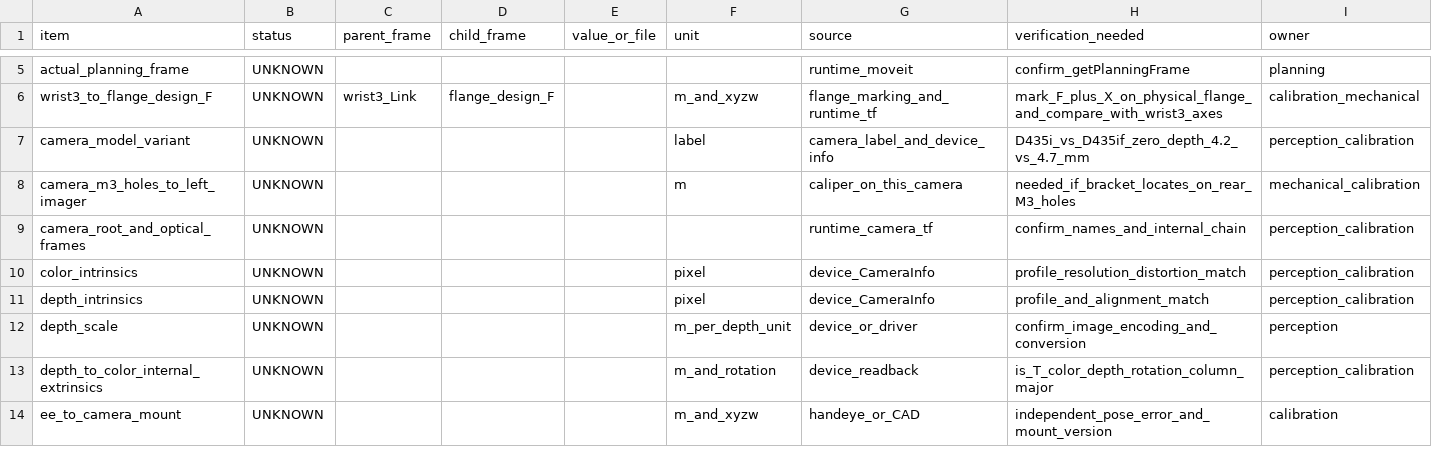
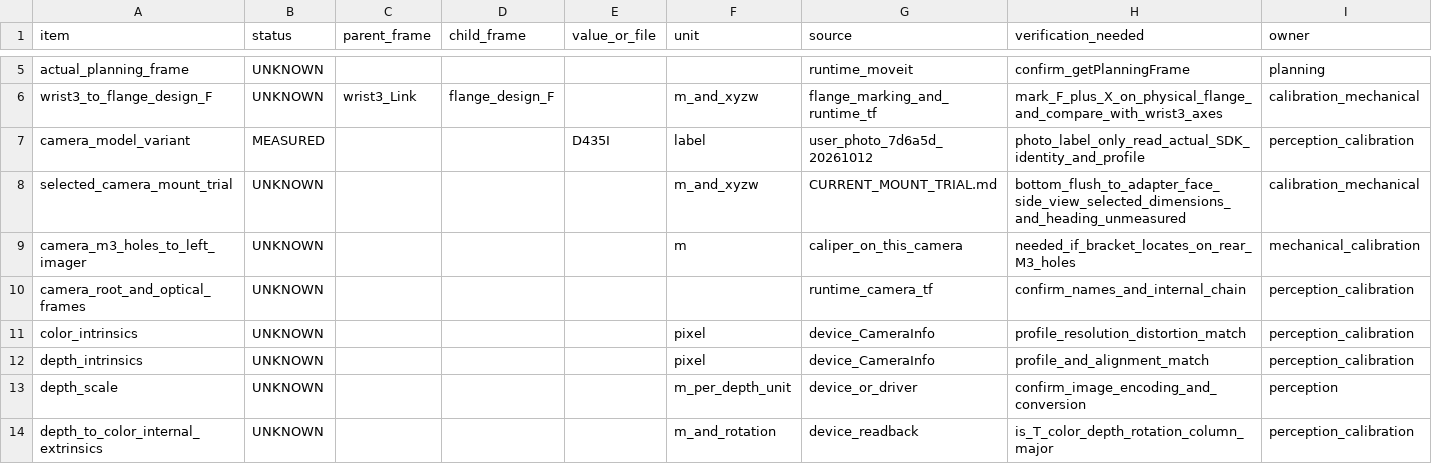
Before and after one commit to F1u0rite/meituan_challenge_ws, a CSV file: docs/calibration/measurement_inventory.csv, drawn as a sheet; only a part is shown, gaps mark what is left out; the shorter side is filled out with more unchanged rows.

Commit message:
docs(calibration): record side-looking mount trial and retire old layout for deployment

```diff
--- a/docs/calibration/measurement_inventory.csv
+++ b/docs/calibration/measurement_inventory.csv
@@ -6,3 +6,4 @@ actual_planning_frame,UNKNOWN,,,,,runtime_moveit,confirm_getPlanningFrame,planni
 wrist3_to_flange_design_F,UNKNOWN,wrist3_Link,flange_design_F,,m_and_xyzw,flange_marking_and_runtime_tf,mark_F_plus_X_on_physical_flange_and_compare_with_wrist3_axes,calibration_mechanical
-camera_model_variant,UNKNOWN,,,,label,camera_label_and_device_info,D435i_vs_D435if_zero_depth_4.2_vs_4.7_mm,perception_calibration
+camera_model_variant,MEASURED,,,D435I,label,user_photo_7d6a5d_20261012,photo_label_only_read_actual_SDK_identity_and_profile,perception_calibration
+selected_camera_mount_trial,UNKNOWN,,,,m_and_xyzw,CURRENT_MOUNT_TRIAL.md,bottom_flush_to_adapter_face_side_view_selected_dimensions_and_heading_unmeasured,calibration_mechanical
 camera_m3_holes_to_left_imager,UNKNOWN,,,,m,caliper_on_this_camera,needed_if_bracket_locates_on_rear_M3_holes,mechanical_calibration
```
Also changed, not shown: 11 other files.
